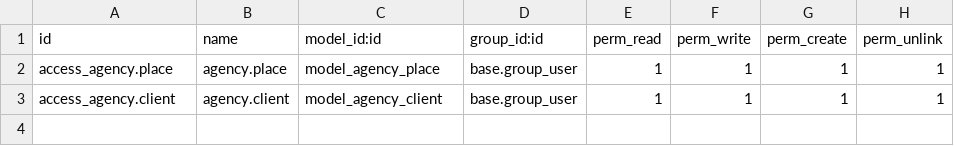
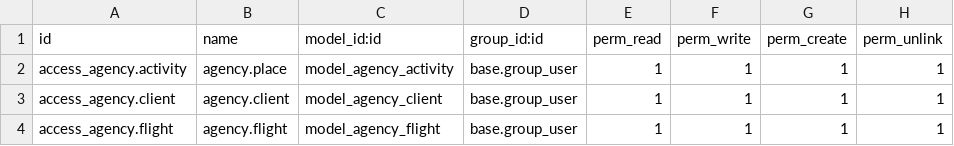
Before and after one commit to a21andreapp/a21andreapp-axencia_viaxes, a CSV file: axencia_viaxes/security/ir.model.access.csv, drawn as a sheet.

```diff
--- a/axencia_viaxes/security/ir.model.access.csv
+++ b/axencia_viaxes/security/ir.model.access.csv
@@ -1,3 +1,4 @@
 id,name,model_id:id,group_id:id,perm_read,perm_write,perm_create,perm_unlink
-access_agency.place,agency.place,model_agency_place,base.group_user,1,1,1,1
+access_agency.activity,agency.place,model_agency_activity,base.group_user,1,1,1,1
 access_agency.client,agency.client,model_agency_client,base.group_user,1,1,1,1
+access_agency.flight,agency.flight,model_agency_flight,base.group_user,1,1,1,1
```
Also changed, not shown: 7 other files.
